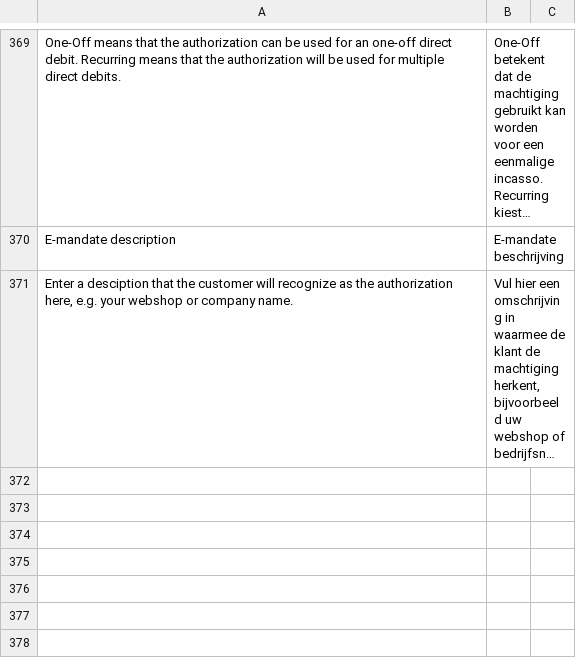
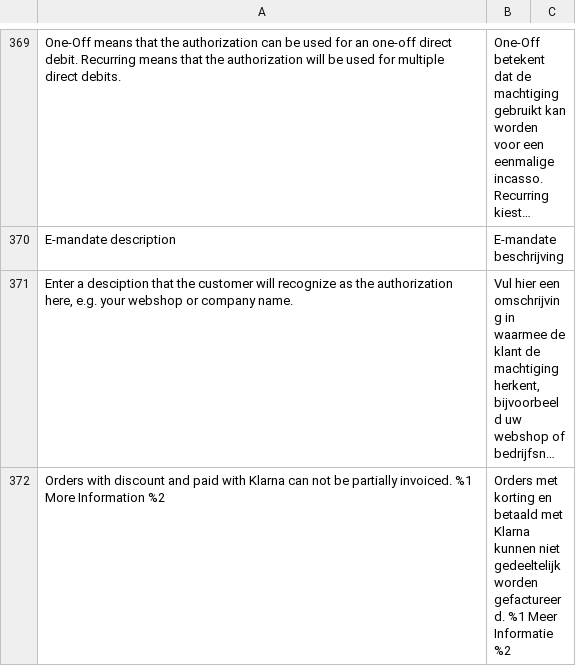
Before and after one commit to thlassche/buckaroo-magento2, a CSV file: i18n/nl_NL.csv, drawn as a sheet; only a part is shown, gaps mark what is left out; long unchanged cells end in …; the diff names each change by its address in the sheet, - before the commit and + after, or states it on an @@ line.

Commit message:
Added Informational message about klarna discount

```diff
--- a/i18n/nl_NL.csv
+++ b/i18n/nl_NL.csv
+row 372: Orders with discount and paid with Klarna can not be partially invoiced. %1 More Information %2 | Orders met korting en betaald met Klarna kunnen niet gedeeltelijk worden gefactureerd. %1 Meer Informatie %2
```
Also changed, not shown: 7 other files.
